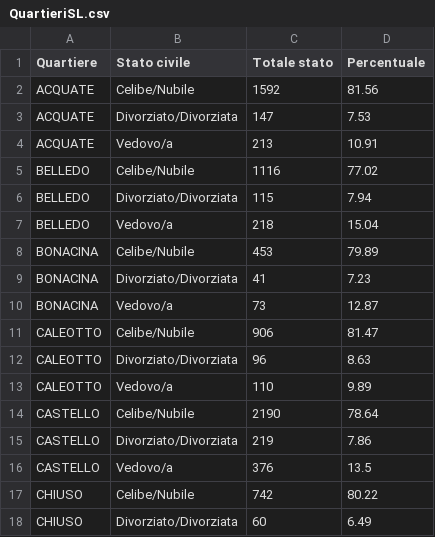
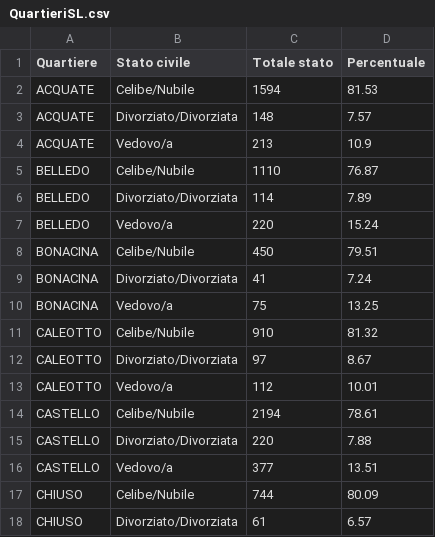
Before and after one commit to StatixHub/Statistiche, a CSV file: Destinazione/CSV/QuartieriSL.csv, drawn as a sheet; only a part is shown; the diff covers the shown part only.

```diff
--- a/Destinazione/CSV/QuartieriSL.csv
+++ b/Destinazione/CSV/QuartieriSL.csv
@@ -1,18 +1,18 @@
 Quartiere,Stato civile,Totale stato,Percentuale
-ACQUATE,Celibe/Nubile,1592,81.56
-ACQUATE,Divorziato/Divorziata,147,7.53
-ACQUATE,Vedovo/a,213,10.91
-BELLEDO,Celibe/Nubile,1116,77.02
-BELLEDO,Divorziato/Divorziata,115,7.94
-BELLEDO,Vedovo/a,218,15.04
-BONACINA,Celibe/Nubile,453,79.89
-BONACINA,Divorziato/Divorziata,41,7.23
-BONACINA,Vedovo/a,73,12.87
-CALEOTTO,Celibe/Nubile,906,81.47
-CALEOTTO,Divorziato/Divorziata,96,8.63
-CALEOTTO,Vedovo/a,110,9.89
-CASTELLO,Celibe/Nubile,2190,78.64
-CASTELLO,Divorziato/Divorziata,219,7.86
-CASTELLO,Vedovo/a,376,13.5
-CHIUSO,Celibe/Nubile,742,80.22
-CHIUSO,Divorziato/Divorziata,60,6.49
+ACQUATE,Celibe/Nubile,1594,81.53
+ACQUATE,Divorziato/Divorziata,148,7.57
+ACQUATE,Vedovo/a,213,10.9
+BELLEDO,Celibe/Nubile,1110,76.87
+BELLEDO,Divorziato/Divorziata,114,7.89
+BELLEDO,Vedovo/a,220,15.24
+BONACINA,Celibe/Nubile,450,79.51
+BONACINA,Divorziato/Divorziata,41,7.24
+BONACINA,Vedovo/a,75,13.25
+CALEOTTO,Celibe/Nubile,910,81.32
+CALEOTTO,Divorziato/Divorziata,97,8.67
+CALEOTTO,Vedovo/a,112,10.01
+CASTELLO,Celibe/Nubile,2194,78.61
+CASTELLO,Divorziato/Divorziata,220,7.88
+CASTELLO,Vedovo/a,377,13.51
+CHIUSO,Celibe/Nubile,744,80.09
+CHIUSO,Divorziato/Divorziata,61,6.57
```
Also changed, not shown: 5 added rows, 5 removed rows and 43 edited cells elsewhere in this file, Destinazione/CSV/AnzianiQuart.csv, Destinazione/CSV/DistrFascSTR.csv, 40 other files.
